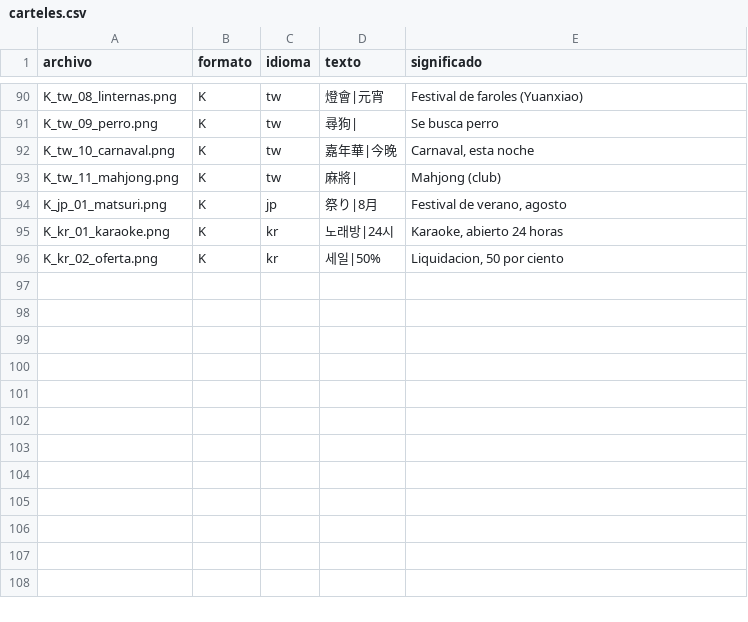
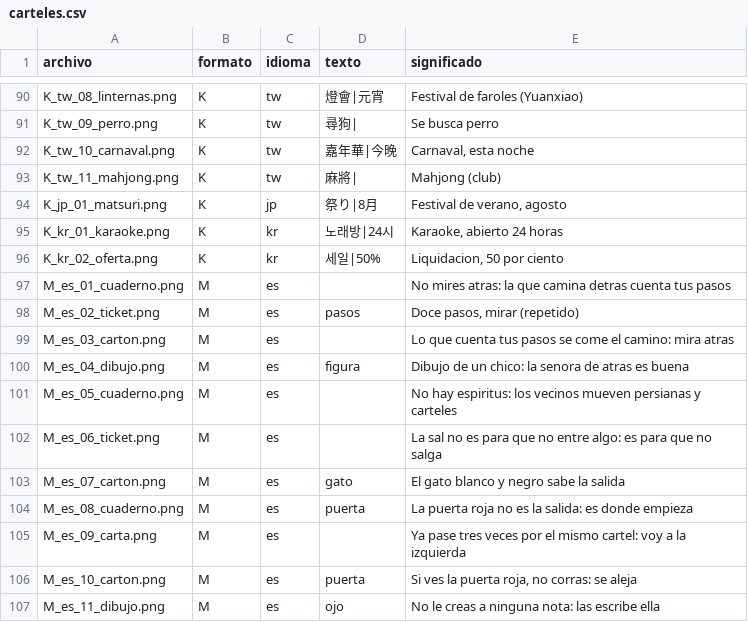
Before and after one commit to FrancisBujonok/callejones-cruzados, a CSV file: Herramientas/carteles.csv, drawn as a sheet; only a part is shown, gaps mark what is left out; the diff names each change by its address in the sheet, - before the commit and + after, or states it on an @@ line.

```diff
--- a/Herramientas/carteles.csv
+++ b/Herramientas/carteles.csv
+row 97: M_es_01_cuaderno.png | M | es |  | No mires atras: la que camina detras cuenta tus pasos
+row 98: M_es_02_ticket.png | M | es | pasos | Doce pasos, mirar (repetido)
+row 99: M_es_03_carton.png | M | es |  | Lo que cuenta tus pasos se come el camino: mira atras
+row 100: M_es_04_dibujo.png | M | es | figura | Dibujo de un chico: la senora de atras es buena
+row 101: M_es_05_cuaderno.png | M | es |  | No hay espiritus: los vecinos mueven persianas y carteles
+row 102: M_es_06_ticket.png | M | es |  | La sal no es para que no entre algo: es para que no salga
+row 103: M_es_07_carton.png | M | es | gato | El gato blanco y negro sabe la salida
+row 104: M_es_08_cuaderno.png | M | es | puerta | La puerta roja no es la salida: es donde empieza
+row 105: M_es_09_carta.png | M | es |  | Ya pase tres veces por el mismo cartel: voy a la izquierda
+row 106: M_es_10_carton.png | M | es | puerta | Si ves la puerta roja, no corras: se aleja
+row 107: M_es_11_dibujo.png | M | es | ojo | No le creas a ninguna nota: las escribe ella
```
Also changed, not shown: 40 other files.
